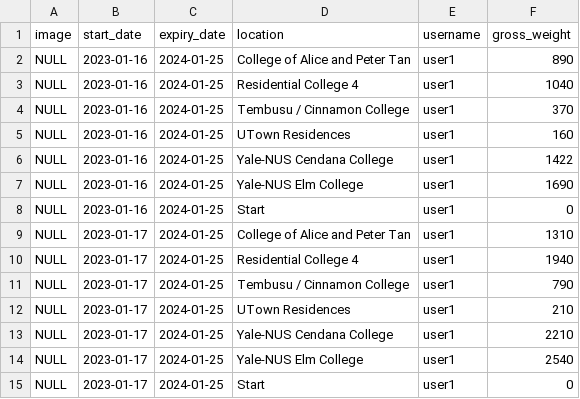
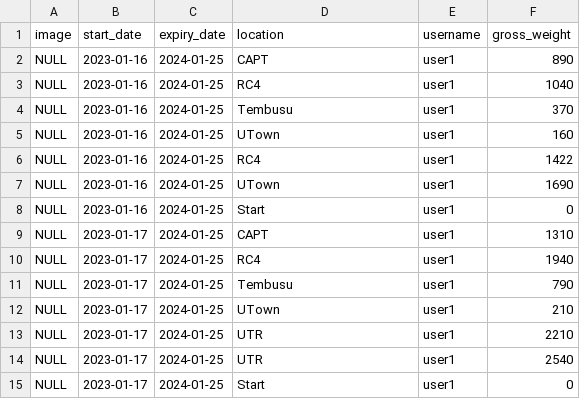
Before and after one commit to roannalim/dsa3101-2310-12-ocr, a CSV file: backend/database/test_data.csv, drawn as a sheet.

Commit message:
Added default value for location in the edit page and standardize location namings for the test_data.csv

```diff
--- a/backend/database/test_data.csv
+++ b/backend/database/test_data.csv
@@ -1,15 +1,15 @@
 image,start_date,expiry_date,location,username,gross_weight
-NULL,2023-01-16,2024-01-25,College of Alice and Peter Tan,user1,890
-NULL,2023-01-16,2024-01-25,Residential College 4,user1,1040
-NULL,2023-01-16,2024-01-25,Tembusu / Cinnamon College,user1,370
-NULL,2023-01-16,2024-01-25,UTown Residences,user1,160
-NULL,2023-01-16,2024-01-25,Yale-NUS Cendana College,user1,1422
-NULL,2023-01-16,2024-01-25,Yale-NUS Elm College,user1,1690
+NULL,2023-01-16,2024-01-25,CAPT,user1,890
+NULL,2023-01-16,2024-01-25,RC4,user1,1040
+NULL,2023-01-16,2024-01-25,Tembusu,user1,370
+NULL,2023-01-16,2024-01-25,UTown,user1,160
+NULL,2023-01-16,2024-01-25,RC4,user1,1422
+NULL,2023-01-16,2024-01-25,UTown,user1,1690
 NULL,2023-01-16,2024-01-25,Start,user1,0
-NULL,2023-01-17,2024-01-25,College of Alice and Peter Tan,user1,1310
-NULL,2023-01-17,2024-01-25,Residential College 4,user1,1940
-NULL,2023-01-17,2024-01-25,Tembusu / Cinnamon College,user1,790
-NULL,2023-01-17,2024-01-25,UTown Residences,user1,210
-NULL,2023-01-17,2024-01-25,Yale-NUS Cendana College,user1,2210
-NULL,2023-01-17,2024-01-25,Yale-NUS Elm College,user1,2540
+NULL,2023-01-17,2024-01-25,CAPT,user1,1310
+NULL,2023-01-17,2024-01-25,RC4,user1,1940
+NULL,2023-01-17,2024-01-25,Tembusu,user1,790
+NULL,2023-01-17,2024-01-25,UTown,user1,210
+NULL,2023-01-17,2024-01-25,UTR,user1,2210
+NULL,2023-01-17,2024-01-25,UTR,user1,2540
 NULL,2023-01-17,2024-01-25,Start,user1,0
```
Also changed, not shown: 2 other files.
